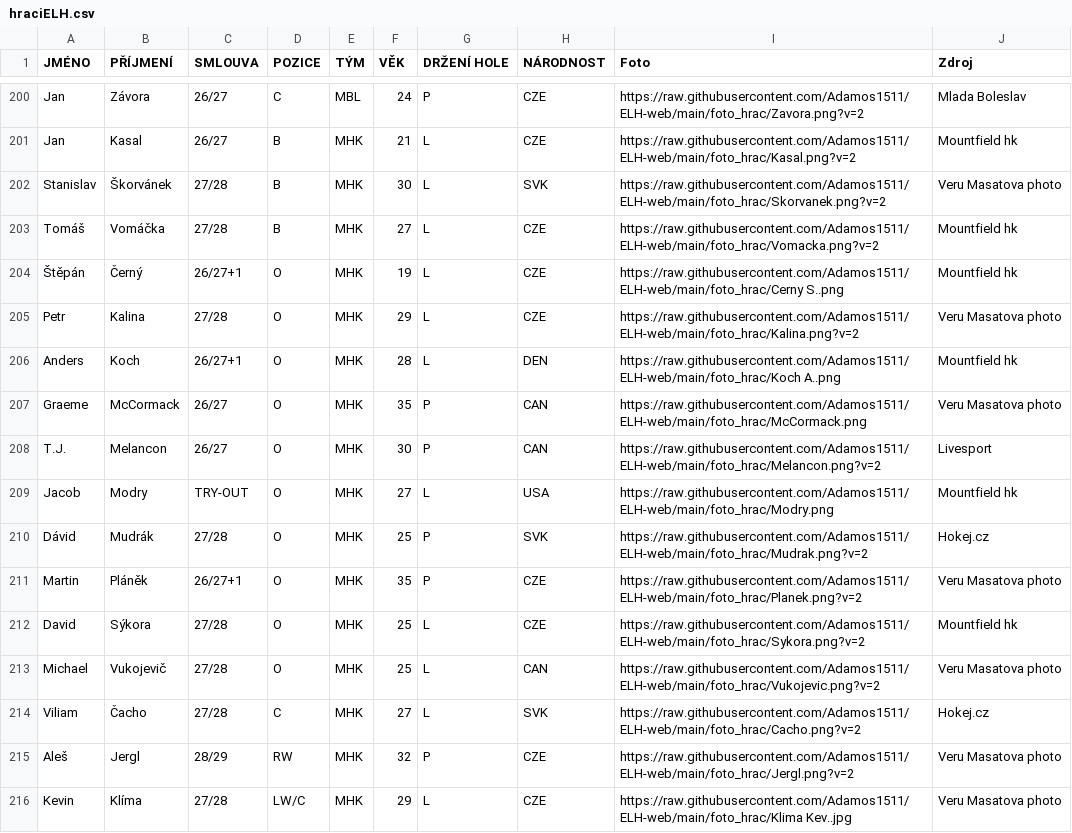
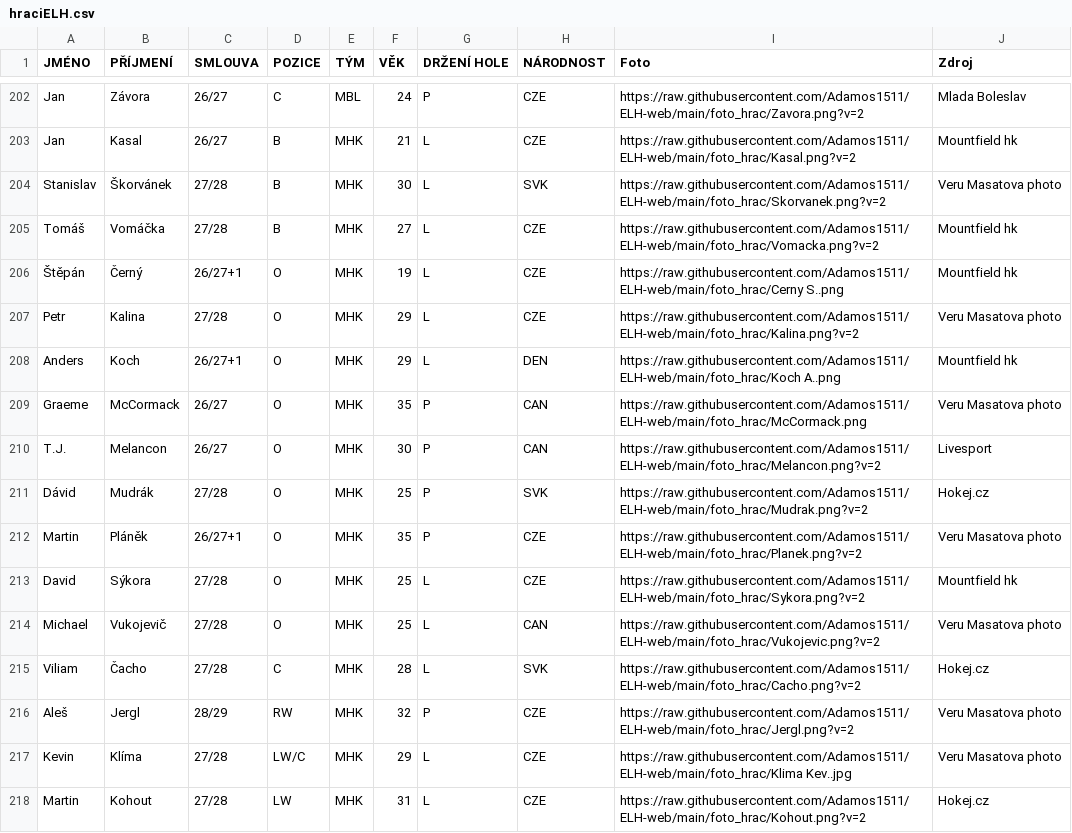
Before and after one commit to Adamos1511/ELH_IceStats, a CSV file: hraciELH.csv, drawn as a sheet; only a part is shown, gaps mark what is left out; the shorter side is filled out with more unchanged rows; the diff covers the shown part only.

Commit message:
Add files via upload

```diff
--- a/hraciELH.csv
+++ b/hraciELH.csv
@@ -206 +208 @@ Petr;Kalina;27/28;O;MHK;29;L;CZE;https://raw.githubusercontent.com/Adamos1511/EL
-Anders;Koch;26/27+1;O;MHK;28;L;DEN;https://raw.githubusercontent.com/Adamos1511/ELH-web/main/foto_hrac/Koch A..png;Mountfield hk;;;;
+Anders;Koch;26/27+1;O;MHK;29;L;DEN;https://raw.githubusercontent.com/Adamos1511/ELH-web/main/foto_hrac/Koch A..png;Mountfield hk
@@ -209 +210,0 @@ T.J.;Melancon;26/27;O;MHK;30;P;CAN;https://raw.githubusercontent.com/Adamos1511/
-Jacob;Modry;TRY-OUT;O;MHK;27;L;USA;https://raw.githubusercontent.com/Adamos1511/ELH-web/main/foto_hrac/Modry.png;Mountfield hk;;;;
@@ -214 +215 @@ Michael;Vukojevič;27/28;O;MHK;25;L;CAN;https://raw.githubusercontent.com/Adamos
-Viliam;Čacho;27/28;C;MHK;27;L;SVK;https://raw.githubusercontent.com/Adamos1511/ELH-web/main/foto_hrac/Cacho.png?v=2;Hokej.cz;;;;
+Viliam;Čacho;27/28;C;MHK;28;L;SVK;https://raw.githubusercontent.com/Adamos1511/ELH-web/main/foto_hrac/Cacho.png?v=2;Hokej.cz
```
Also changed, not shown: 6 added rows, 4 removed rows, 4 moved rows and 29 edited cells elsewhere in this file.
